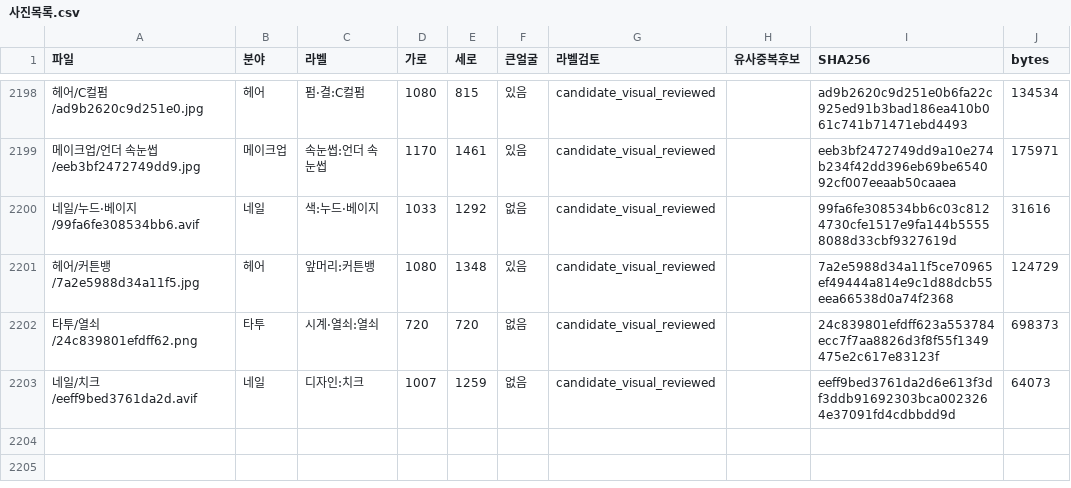
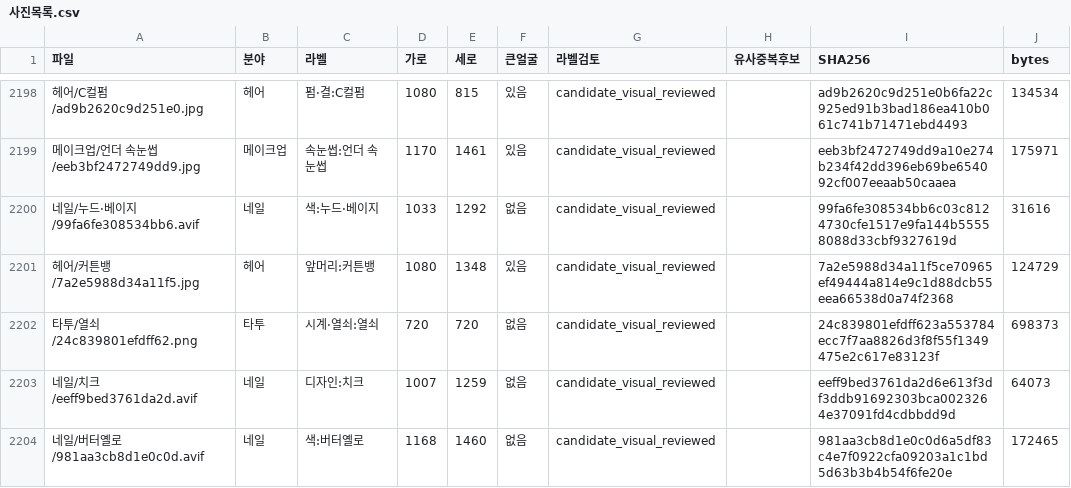
Before and after one commit to rudals906377/AI, a CSV file: collections/beauty-2026-10-20/사진목록.csv, drawn as a sheet; only a part is shown, gaps mark what is left out.

Commit message:
Add 1 reviewed shortage-label photos

```diff
--- a/collections/beauty-2026-10-20/사진목록.csv
+++ b/collections/beauty-2026-10-20/사진목록.csv
@@ -2203 +2203,2 @@
 네일/치크/eeff9bed3761da2d.avif,네일,디자인:치크,1007,1259,없음,candidate_visual_reviewed,,eeff9bed3761da2d6e613f3df3ddb91692303bca0023264e37091fd4cdbbdd9d,64073
+네일/버터옐로/981aa3cb8d1e0c0d.avif,네일,색:버터옐로,1168,1460,없음,candidate_visual_reviewed,,981aa3cb8d1e0c0d6a5df83c4e7f0922cfa09203a1c1bd5d63b3b4b54f6fe20e,172465
```
Also changed, not shown: 4 other files.
